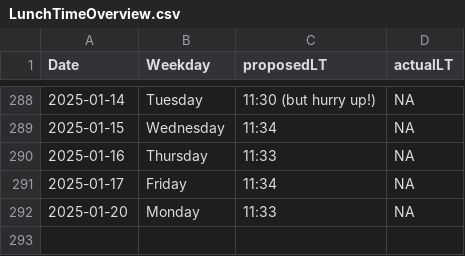
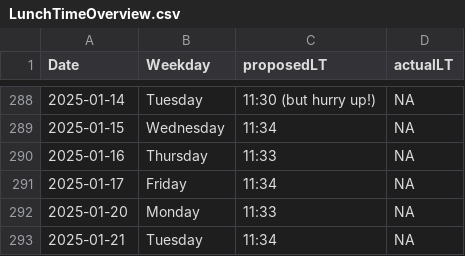
Before and after one commit to LeaSeep/LunchTime, a CSV file: shinyApp/www/LunchTimeOverview.csv, drawn as a sheet; only a part is shown, gaps mark what is left out; the diff names each change by its address in the sheet, - before the commit and + after, or states it on an @@ line.

Commit message:
Update the times to eat

```diff
--- a/shinyApp/www/LunchTimeOverview.csv
+++ b/shinyApp/www/LunchTimeOverview.csv
+row 293: 2025-01-21 | Tuesday | 11:34 | NA
```
